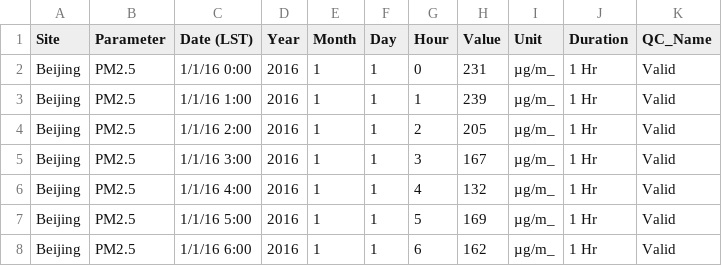
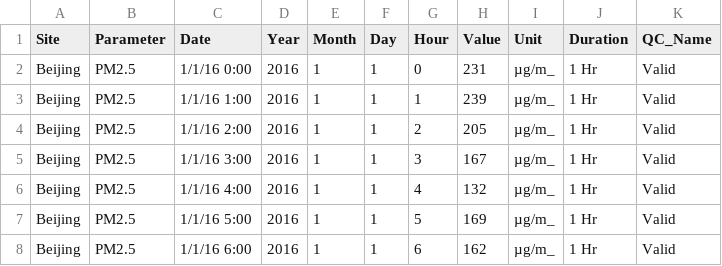
Before and after one commit to pranamanam/airquality, a CSV file: bAQ2016.csv, drawn as a sheet; only a part is shown.

Commit message:
Nothing

```diff
--- a/bAQ2016.csv
+++ b/bAQ2016.csv
@@ -1,2 +1,2 @@
-Site,Parameter,Date (LST),Year,Month,Day,Hour,Value,Unit,Duration,QC_Name
+Site,Parameter,Date,Year,Month,Day,Hour,Value,Unit,Duration,QC_Name
 Beijing,PM2.5,1/1/16 0:00,2016,1,1,0,231,µg/m_,1 Hr,Valid
```
